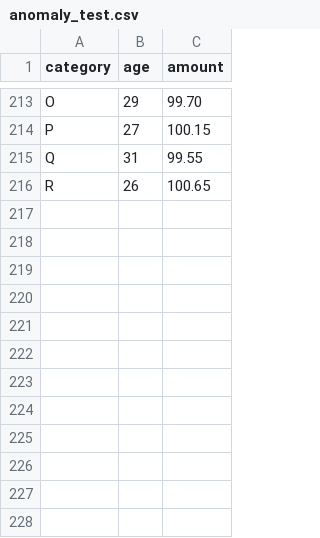
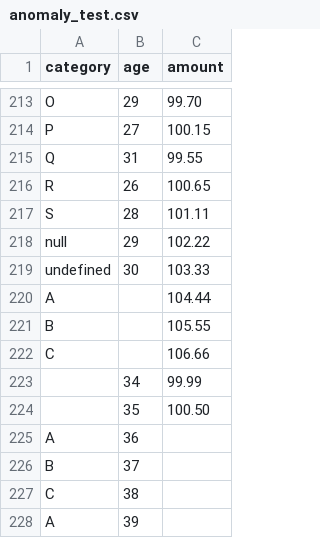
Before and after one commit to shape-vis/BuckarooVisualWrangler, a CSV file: provided_datasets/anomaly_test.csv, drawn as a sheet; only a part is shown, gaps mark what is left out; the diff names each change by its address in the sheet, - before the commit and + after, or states it on an @@ line.

```diff
--- a/provided_datasets/anomaly_test.csv
+++ b/provided_datasets/anomaly_test.csv
+row 217: S | 28 | 101.11
+row 218: null | 29 | 102.22
+row 219: undefined | 30 | 103.33
+row 220: A |  | 104.44
+row 221: B |  | 105.55
+row 222: C |  | 106.66
+row 223:  | 34 | 99.99
+row 224:  | 35 | 100.50
+row 225: A | 36
+row 226: B | 37
+row 227: C | 38
+row 228: A | 39
```
Also changed, not shown: 8 other files.
